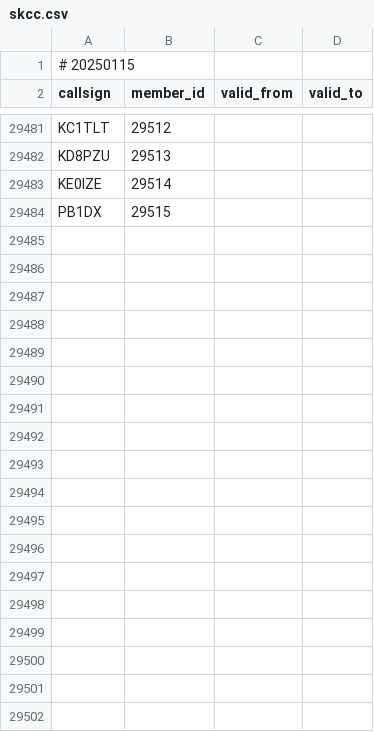
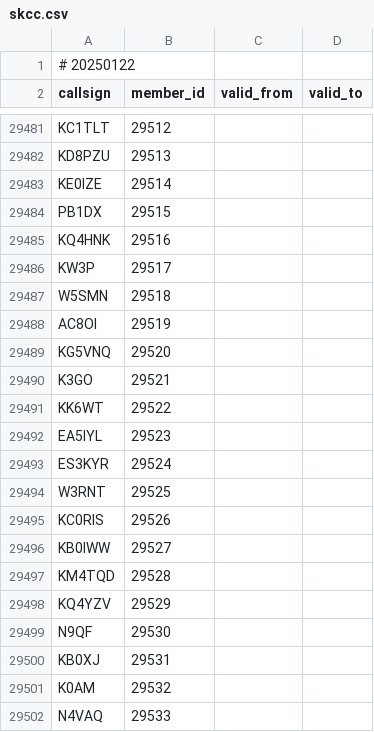
Before and after one commit to foldynl/hamradio-membeship-lists, a CSV file: lists/skcc.csv, drawn as a sheet; only a part is shown, gaps mark what is left out; the diff covers the shown part only.

```diff
--- a/lists/skcc.csv
+++ b/lists/skcc.csv
@@ -1,2 +1,2 @@
-# 20250115
+# 20250122
 callsign,member_id,valid_from,valid_to
@@ -29484 +29484,19 @@ KE0IZE,29514,,
 PB1DX,29515,,
+KQ4HNK,29516,,
+KW3P,29517,,
+W5SMN,29518,,
+AC8OI,29519,,
+KG5VNQ,29520,,
+K3GO,29521,,
+KK6WT,29522,,
+EA5IYL,29523,,
+ES3KYR,29524,,
+W3RNT,29525,,
+KC0RIS,29526,,
+KB0IWW,29527,,
+KM4TQD,29528,,
+KQ4YZV,29529,,
+N9QF,29530,,
+KB0XJ,29531,,
+K0AM,29532,,
+N4VAQ,29533,,
```
Also changed, not shown: 12 added rows and 16 edited cells elsewhere in this file, lists/a1club.csv, lists/agcwdl.csv, 15 other files.
